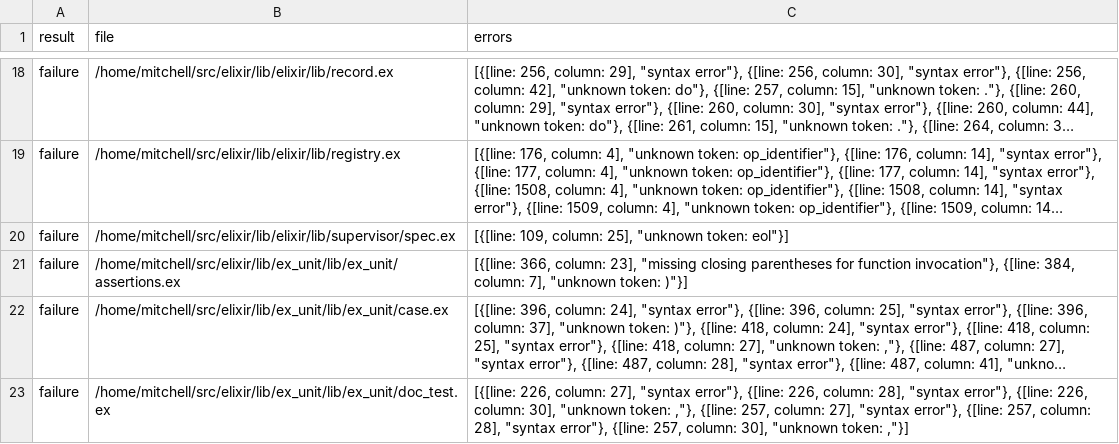
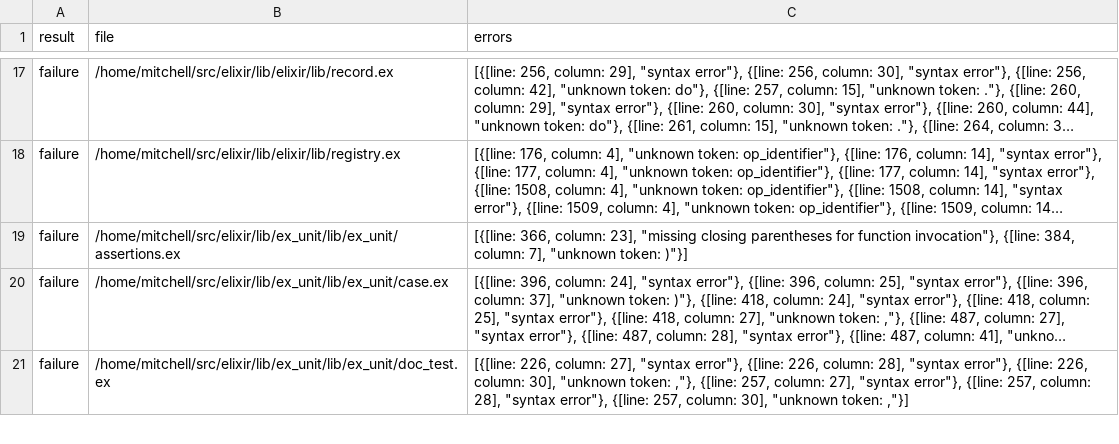
Before and after one commit to elixir-tools/spitfire, a CSV file: results.csv, drawn as a sheet; only a part is shown, gaps mark what is left out; long unchanged cells end in …; removed rows and columns are numbered as before the commit, all else as after; the diff covers the shown part only; the diff names each change by its address in the sheet, - before the commit and + after, or states it on an @@ line.

Commit message:
fix: bracketless kw list with new line between key and value

```diff
--- a/results.csv
+++ b/results.csv
-row 20: failure | /home/mitchell/src/elixir/lib/elixir/lib/supervisor/spec.ex | [{[line: 109, column: 25], "unknown token: eol"}]
```
Also changed, not shown: 4 added rows, 3 removed rows and 1 edited cell elsewhere in this file, 2 other files.
